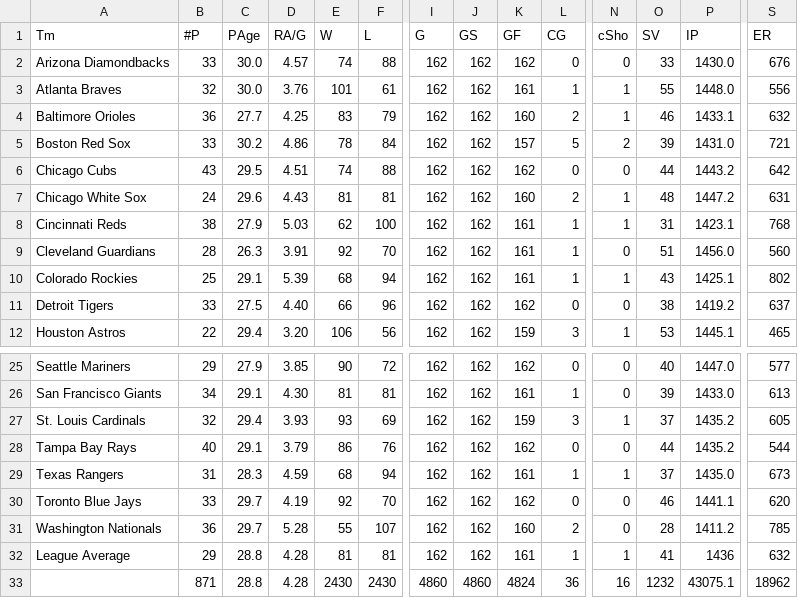
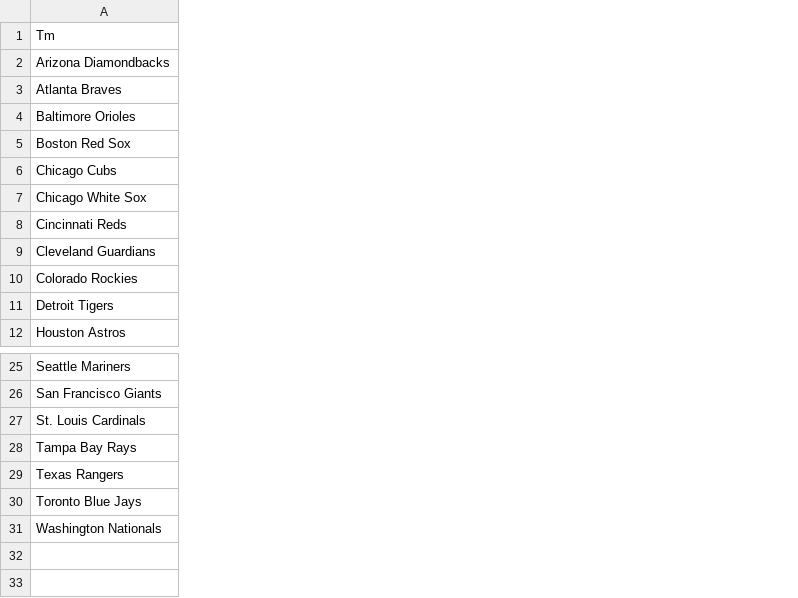
Before and after one commit to marcosfassiob/cmda3654_project, a CSV file: data/pitching_data_2022.csv, drawn as a sheet; only a part is shown, gaps mark what is left out; rows hold the shown columns only; the diff covers the shown part only; the diff names each change by its address in the sheet, - before the commit and + after, or states it on an @@ line.

Commit message:
change batting/pitching data

```diff
--- a/data/pitching_data_2022.csv
+++ b/data/pitching_data_2022.csv
-column B (#P), rows 2-12: 33 | 32 | 36 | 33 | 43 | 24 | 38 | 28 | 25 | 33 | 22; rows 25-31: 29 | 34 | 32 | 40 | 31 | 33 | 36
-column C (PAge), rows 2-12: 30.0 | 30.0 | 27.7 | 30.2 | 29.5 | 29.6 | 27.9 | 26.3 | 29.1 | 27.5 | 29.4; rows 25-31: 27.9 | 29.1 | 29.4 | 29.1 | 28.3 | 29.7 | 29.7
-column D (RA/G), rows 2-12: 4.57 | 3.76 | 4.25 | 4.86 | 4.51 | 4.43 | 5.03 | 3.91 | 5.39 | 4.40 | 3.20; rows 25-31: 3.85 | 4.30 | 3.93 | 3.79 | 4.59 | 4.19 | 5.28
-column E (W), rows 2-12: 74 | 101 | 83 | 78 | 74 | 81 | 62 | 92 | 68 | 66 | 106; rows 25-31: 90 | 81 | 93 | 86 | 68 | 92 | 55
-column F (L), rows 2-12: 88 | 61 | 79 | 84 | 88 | 81 | 100 | 70 | 94 | 96 | 56; rows 25-31: 72 | 81 | 69 | 76 | 94 | 70 | 107
-column I (G), rows 2-12: all 162; rows 25-31: all 162
-column J (GS), rows 2-12: all 162; rows 25-31: all 162
-column K (GF), rows 2-12: 162 | 161 | 160 | 157 | 162 | 160 | 161 | 161 | 161 | 162 | 159; rows 25-31: 162 | 161 | 159 | 162 | 161 | 162 | 160
-column L (CG), rows 2-12: 0 | 1 | 2 | 5 | 0 | 2 | 1 | 1 | 1 | 0 | 3; rows 25-31: 0 | 1 | 3 | 0 | 1 | 0 | 2
-column N (cSho), rows 2-12: 0 | 1 | 1 | 2 | 0 | 1 | 1 | 0 | 1 | 0 | 1; rows 25-31: 0 | 0 | 1 | 0 | 1 | 0 | 0
-column O (SV), rows 2-12: 33 | 55 | 46 | 39 | 44 | 48 | 31 | 51 | 43 | 38 | 53; rows 25-31: 40 | 39 | 37 | 44 | 37 | 46 | 28
-column P (IP), rows 2-12: 1430.0 | 1448.0 | 1433.1 | 1431.0 | 1443.2 | 1447.2 | 1423.1 | 1456.0 | 1425.1 | 1419.2 | 1445.1; rows 25-31: 1447.0 | 1433.0 | 1435.2 | 1435.2 | 1435.0 | 1441.1 | 1411.2
-column S (ER), rows 2-12: 676 | 556 | 632 | 721 | 642 | 631 | 768 | 560 | 802 | 637 | 465; rows 25-31: 577 | 613 | 605 | 544 | 673 | 620 | 785
-row 32: League Average | 29 | 28.8 | 4.28 | 81 | 81 | 162 | 162 | 161 | 1 | 1 | 41 | 1436 | 632
-row 33:  | 871 | 28.8 | 4.28 | 2430 | 2430 | 4860 | 4860 | 4824 | 36 | 16 | 1232 | 43075.1 | 18962
```
Also changed, not shown: 6 removed columns elsewhere in this file, data/batting_data_2022.csv, 1 other file.
